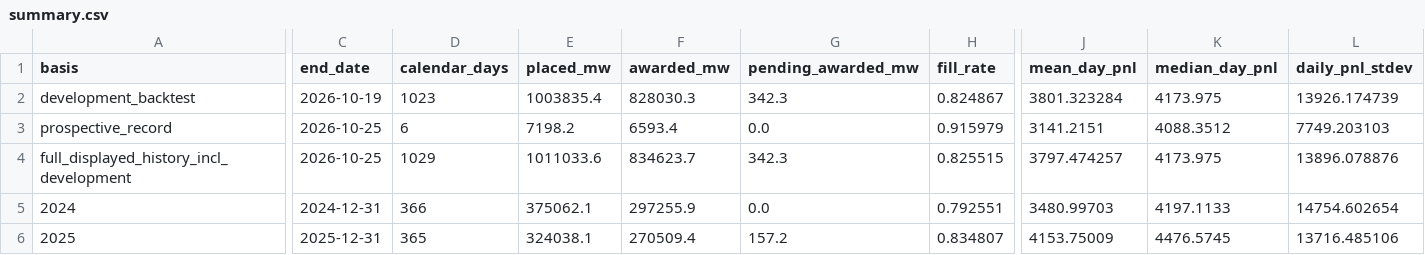
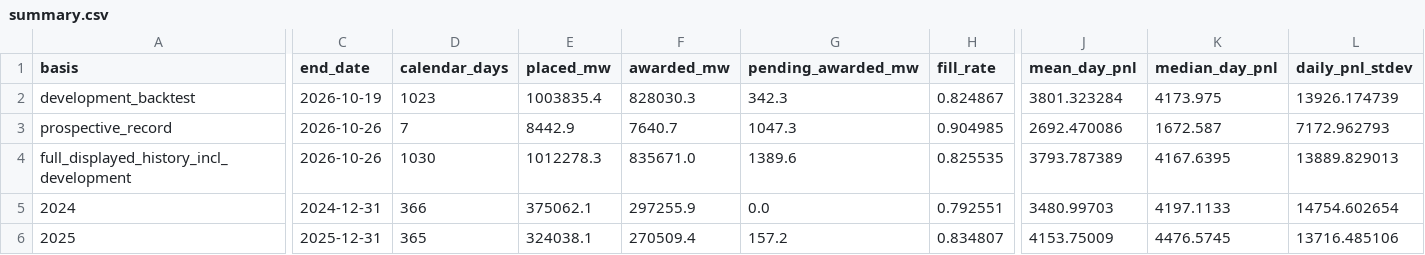
Before and after one commit to jameskim247/ptp-track-record, a CSV file: data/pairs-100/summary.csv, drawn as a sheet; only a part is shown, gaps mark what is left out; the diff covers the shown part only; the diff names each change by its address in the sheet, - before the commit and + after, or states it on an @@ line.

```diff
--- a/data/pairs-100/summary.csv
+++ b/data/pairs-100/summary.csv
-C3:C4 (end_date): 2026-10-25
+C3:C4 (end_date): 2026-10-26
-D3 (calendar_days): 6
+D3 (calendar_days): 7
-E3 (placed_mw): 7198.2
+E3 (placed_mw): 8442.9
-F3 (awarded_mw): 6593.4
+F3 (awarded_mw): 7640.7
-G3 (pending_awarded_mw): 0.0
+G3 (pending_awarded_mw): 1047.3
-H3 (fill_rate): 0.915979
+H3 (fill_rate): 0.904985
-J3 (mean_day_pnl): 3141.2151
+J3 (mean_day_pnl): 2692.470086
-K3 (median_day_pnl): 4088.3512
+K3 (median_day_pnl): 1672.587
-L3 (daily_pnl_stdev): 7749.203103
+L3 (daily_pnl_stdev): 7172.962793
-D4 (calendar_days): 1029
+D4 (calendar_days): 1030
-E4 (placed_mw): 1011033.6
+E4 (placed_mw): 1012278.3
-F4 (awarded_mw): 834623.7
+F4 (awarded_mw): 835671.0
-G4 (pending_awarded_mw): 342.3
+G4 (pending_awarded_mw): 1389.6
-H4 (fill_rate): 0.825515
+H4 (fill_rate): 0.825535
-J4 (mean_day_pnl): 3797.474257
+J4 (mean_day_pnl): 3793.787389
-K4 (median_day_pnl): 4173.975
+K4 (median_day_pnl): 4167.6395
-L4 (daily_pnl_stdev): 13896.078876
+L4 (daily_pnl_stdev): 13889.829013
```
Also changed, not shown: 48 edited cells elsewhere in this file, data/pairs-100/daily.csv, data/pairs-100/weekly.csv, 12 other files.
